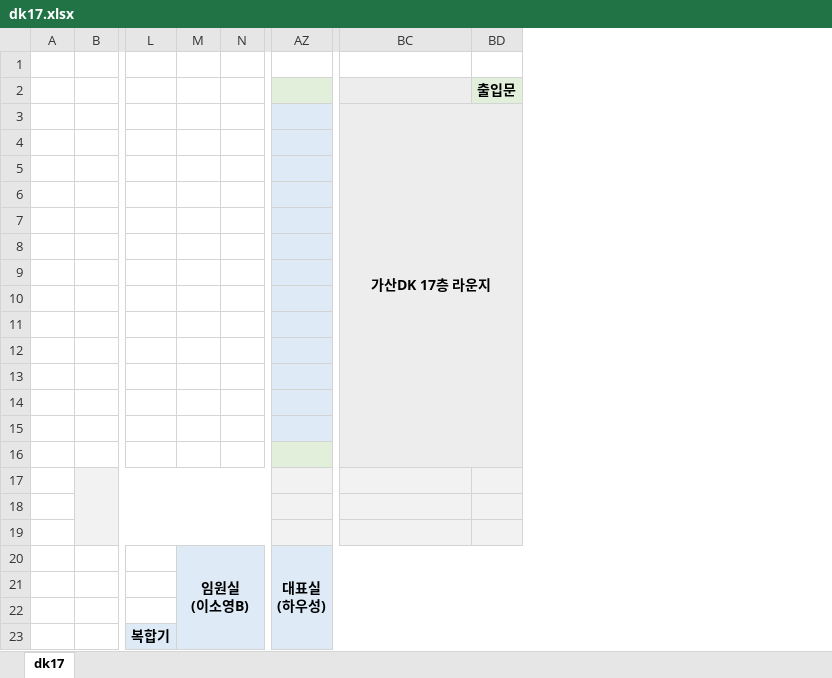
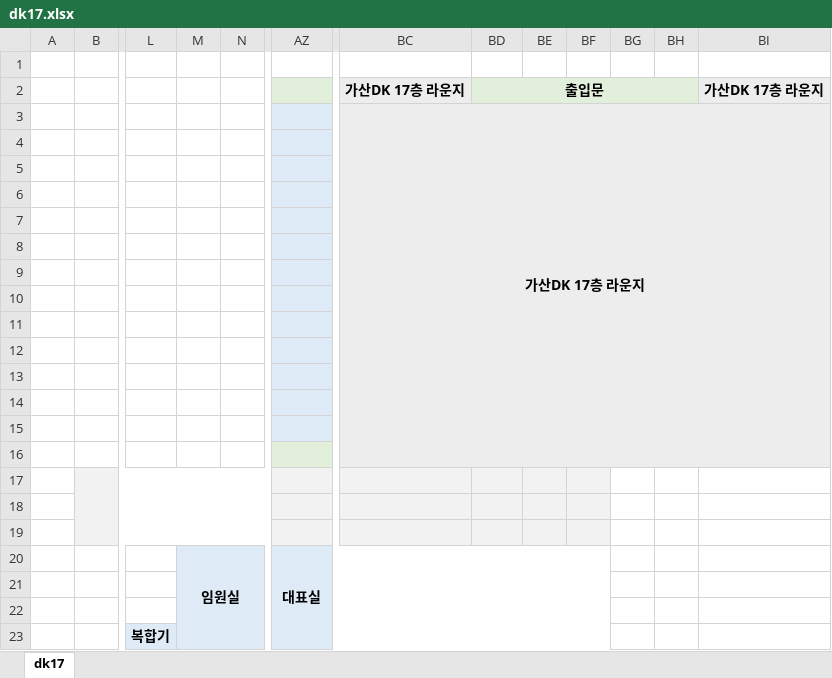
Before and after one commit to Cowave-Office/office-map, an Excel workbook: dk17.xlsx, sheet dk17, drawn as a sheet; only a part is shown, gaps mark what is left out; values as stored, in another font and other column widths than the file's, no borders; removed rows and columns are numbered as before the commit, all else as after; ↵ is a line break in a cell; the diff names each change by its address in the sheet, - before the commit and + after, or states it on an @@ line.

```diff
--- a/dk17.xlsx (sheet dk17)
+++ b/dk17.xlsx (sheet dk17)
-column M, row 20: 임원실 ↵ (이소영B)
+column M, row 20: 임원실
+column BE, empty
+column BF, empty
+column BG, empty
+column BH, empty
+column BI, row 2: 가산DK 17층 라운지
-BC2: (empty)
+BC2: 가산DK 17층 라운지
+BD2:BH2 merged
-AZ20: 대표실 ↵ (하우성)
+AZ20: 대표실
```
Also changed, not shown: daerung.xlsx, dk18.xlsx, 3 other files.
